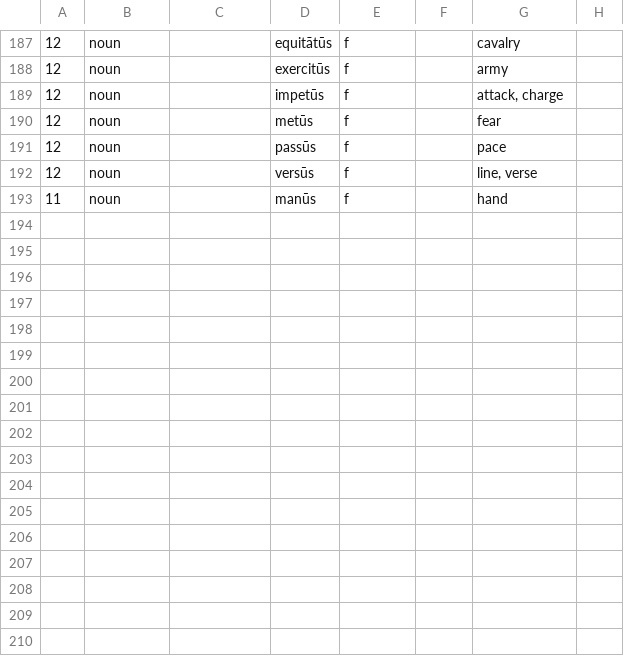
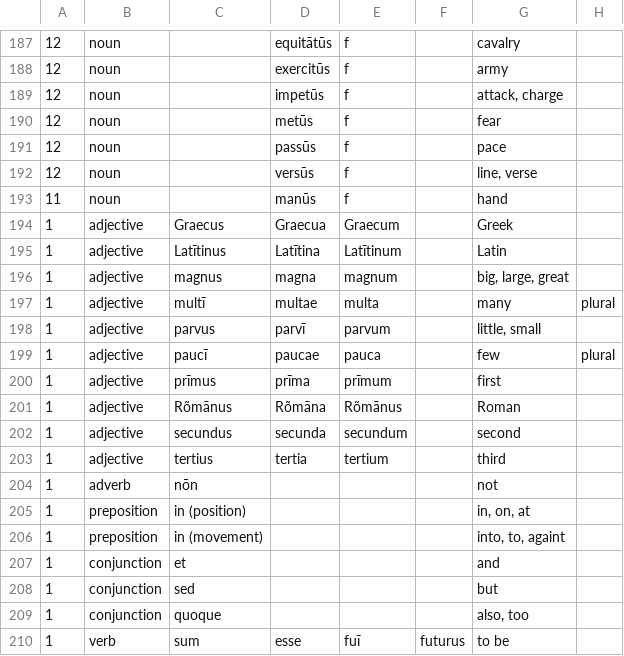
Before and after one commit to brian-houston/verba, a TSV file: verba/data/LL/words.tsv, drawn as a sheet; only a part is shown, gaps mark what is left out; the diff names each change by its address in the sheet, - before the commit and + after, or states it on an @@ line.

Commit message:
new parts of speech

```diff
--- a/verba/data/LL/words.tsv
+++ b/verba/data/LL/words.tsv
+row 194: 1 | adjective | Graecus | Graecua | Graecum |  | Greek
+row 195: 1 | adjective | Latītinus | Latītina | Latītinum |  | Latin
+row 196: 1 | adjective | magnus | magna | magnum |  | big, large, great
+row 197: 1 | adjective | multī | multae | multa |  | many | plural
+row 198: 1 | adjective | parvus | parvī | parvum |  | little, small
+row 199: 1 | adjective | paucī | paucae | pauca |  | few | plural
+row 200: 1 | adjective | prīmus | prīma | prīmum |  | first
+row 201: 1 | adjective | Rõmānus | Rõmāna | Rõmānus |  | Roman
+row 202: 1 | adjective | secundus | secunda | secundum |  | second
+row 203: 1 | adjective | tertius | tertia | tertium |  | third
+row 204: 1 | adverb | nōn |  |  |  | not
+row 205: 1 | preposition | in (position) |  |  |  | in, on, at
+row 206: 1 | preposition | in (movement) |  |  |  | into, to, againt
+row 207: 1 | conjunction | et |  |  |  | and
+row 208: 1 | conjunction | sed |  |  |  | but
+row 209: 1 | conjunction | quoque |  |  |  | also, too
+row 210: 1 | verb | sum | esse | fuī | futurus | to be
```
